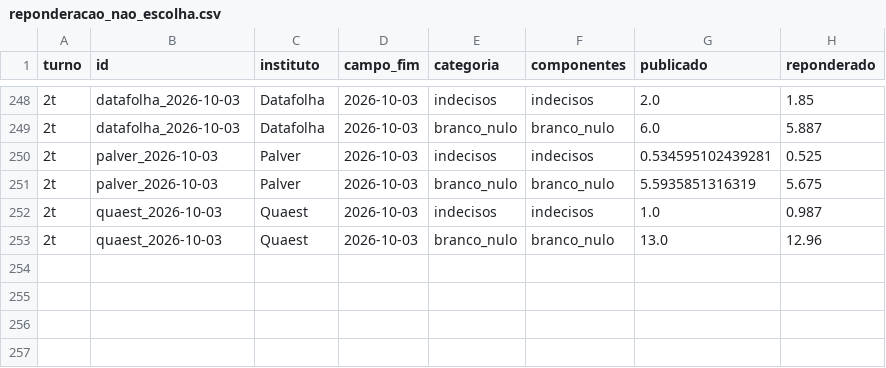
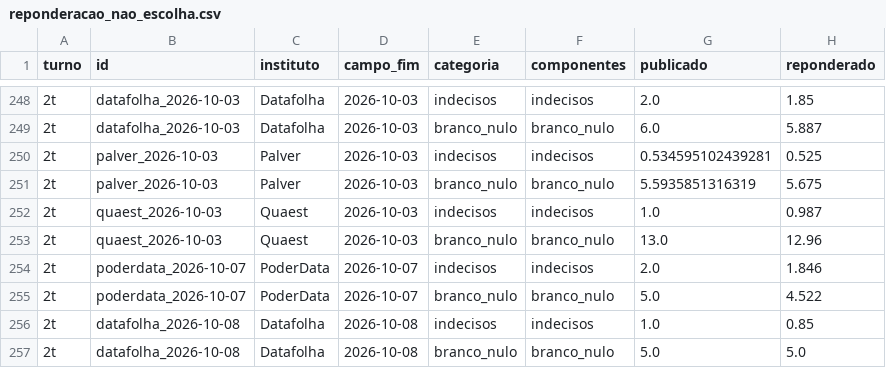
Before and after one commit to ArvorCo/PNAD, a CSV file: docs/assets/reponderacao_nao_escolha.csv, drawn as a sheet; only a part is shown, gaps mark what is left out; the diff names each change by its address in the sheet, - before the commit and + after, or states it on an @@ line.

```diff
--- a/docs/assets/reponderacao_nao_escolha.csv
+++ b/docs/assets/reponderacao_nao_escolha.csv
+row 254: 2t | poderdata_2026-10-07 | PoderData | 2026-10-07 | indecisos | indecisos | 2.0 | 1.846
+row 255: 2t | poderdata_2026-10-07 | PoderData | 2026-10-07 | branco_nulo | branco_nulo | 5.0 | 4.522
+row 256: 2t | datafolha_2026-10-08 | Datafolha | 2026-10-08 | indecisos | indecisos | 1.0 | 0.85
+row 257: 2t | datafolha_2026-10-08 | Datafolha | 2026-10-08 | branco_nulo | branco_nulo | 5.0 | 5.0
```
Also changed, not shown: docs/assets/reponderacao_medias_7d.csv, docs/assets/reponderacao_pnad.csv, 44 other files.
